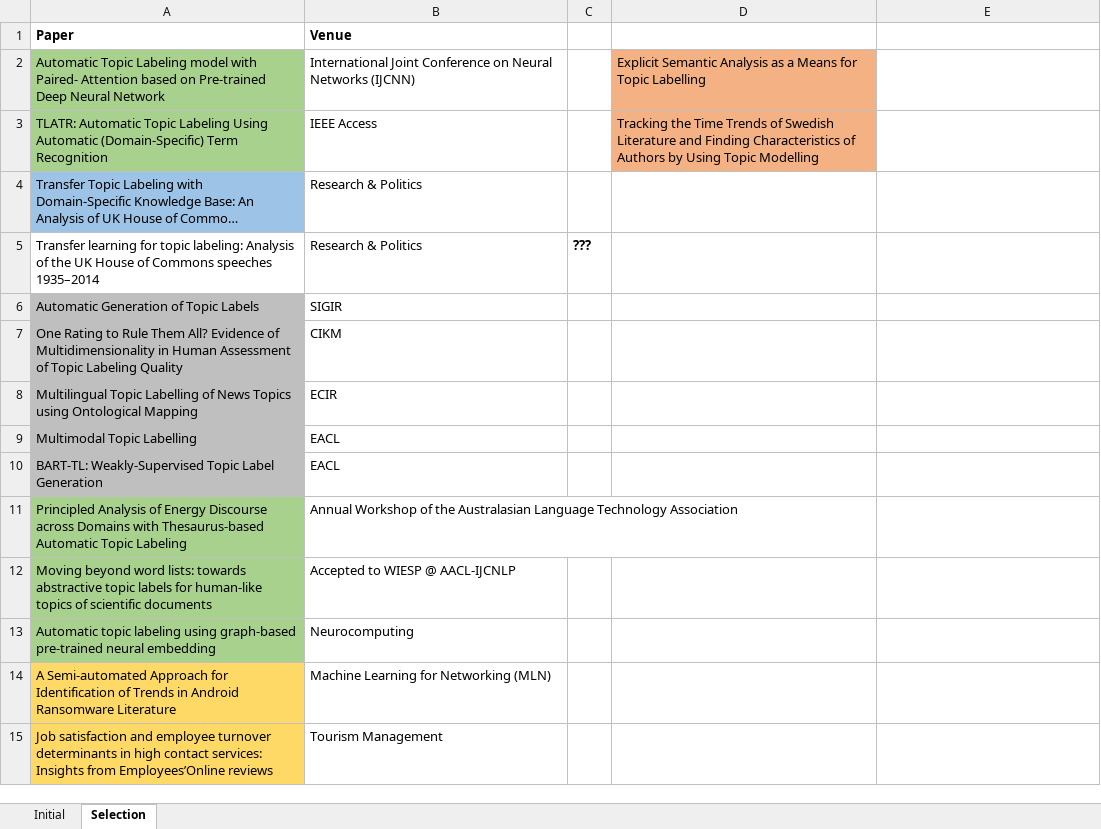
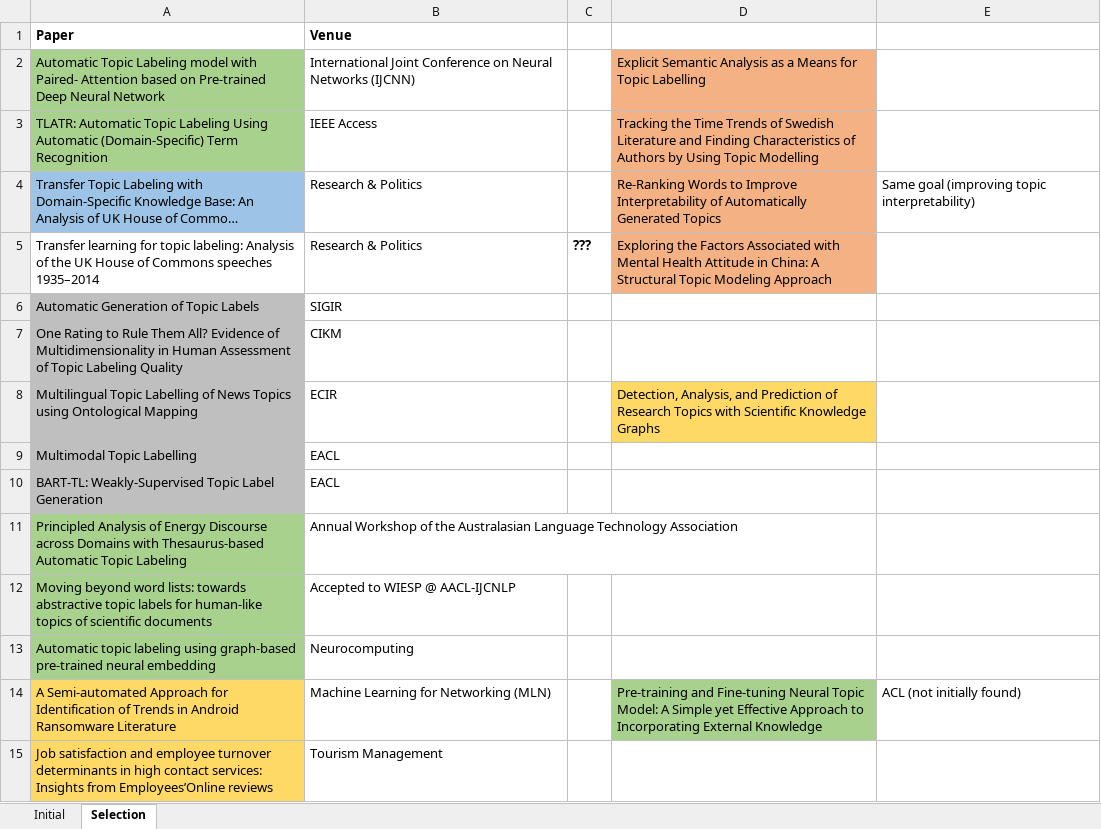
Before and after one commit to iberius96/Msc_Thesis, an Excel workbook: References/Snowballing/Forward snowballing (Incoming citations)/FS_Papers.xlsx, sheet Selection, drawn as a sheet; only a part is shown; long unchanged cells end in …; values as stored, in another font and other column widths than the file's, no borders; the diff covers the shown part only; the diff names each change by its address in the sheet, - before the commit and + after, or states it on an @@ line.

```diff
--- a/References/Snowballing/Forward snowballing (Incoming citations)/FS_Papers.xlsx (sheet Selection)
+++ b/References/Snowballing/Forward snowballing (Incoming citations)/FS_Papers.xlsx (sheet Selection)
-D4: (empty)
+D4: Re-Ranking Words to Improve Interpretability of Automatically Generated Topics
-D4:D5 fill: none
+D4:D5 fill: #F4B183
-E4: (empty)
+E4: Same goal (improving topic interpretability)
-D5: (empty)
+D5: Exploring the Factors Associated with Mental Health Attitude in China: A Structural Topic Modeling Approach
-D8: (empty)
+D8: Detection, Analysis, and Prediction of Research Topics with Scientific Knowledge Graphs
-D8 fill: none
+D8 fill: #FFD966
-D14: (empty)
+D14: Pre-training and Fine-tuning Neural Topic Model: A Simple yet Effective Approach to Incorporating External Knowledge
-D14 fill: none
+D14 fill: #A9D18E
-E14: (empty)
+E14: ACL (not initially found)
```
Also changed, not shown: 27 added rows elsewhere in this sheet, 6 other files.
